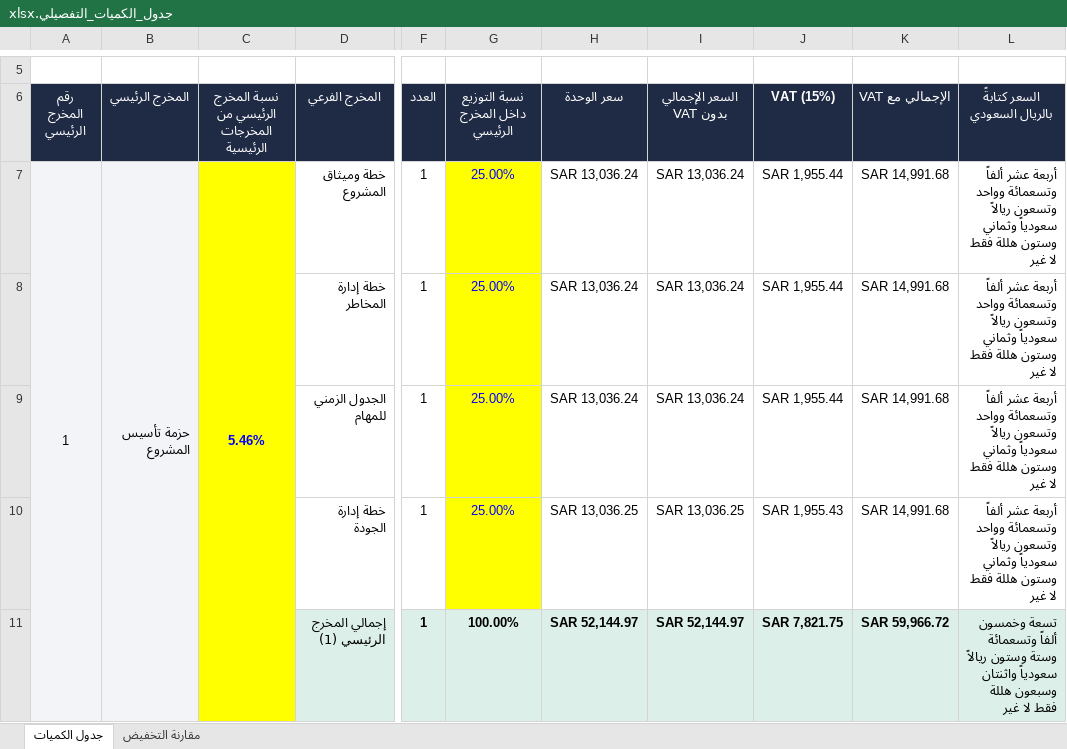
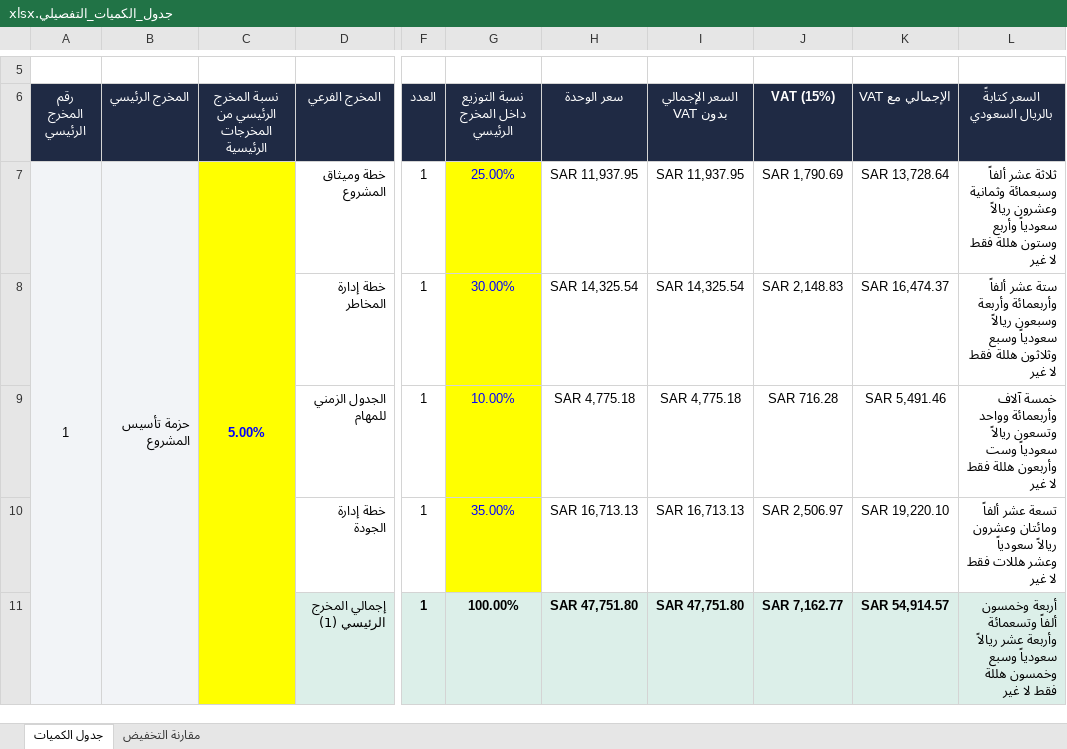
Before and after one commit to Salehabualnaja/-, an Excel workbook: boq/جدول_الكميات_التفصيلي.xlsx, sheet جدول الكميات, drawn as a sheet; only a part is shown, gaps mark what is left out; values as stored, in another font and other column widths than the file's, no borders; conditional formats not drawn; the diff covers the shown part only; the diff names each change by its address in the sheet, - before the commit and + after, or states it on an @@ line.

```diff
--- a/boq/جدول_الكميات_التفصيلي.xlsx (sheet جدول الكميات)
+++ b/boq/جدول_الكميات_التفصيلي.xlsx (sheet جدول الكميات)
-C7: 5.46%
+C7: 5.00%
-H7 (سعر الوحدة): SAR 13,036.24
+H7 (سعر الوحدة): SAR 11,937.95
-I7 (السعر الإجمالي بدون VAT): SAR 13,036.24
+I7 (السعر الإجمالي بدون VAT): SAR 11,937.95
-J7 (VAT (15%)): SAR 1,955.44
+J7 (VAT (15%)): SAR 1,790.69
-K7 (الإجمالي مع VAT): SAR 14,991.68
+K7 (الإجمالي مع VAT): SAR 13,728.64
-L7 (السعر كتابةً بالريال السعودي): أربعة عشر ألفاً وتسعمائة وواحد وتسعون ريالاً سعودياً وثماني وستون هللة…
+L7 (السعر كتابةً بالريال السعودي): ثلاثة عشر ألفاً وسبعمائة وثمانية وعشرون ريالاً سعودياً وأربع وستون هللة…
-G8 (نسبة التوزيع داخل المخرج الرئيسي): 25.00%
+G8 (نسبة التوزيع داخل المخرج الرئيسي): 30.00%
-H8 (سعر الوحدة): SAR 13,036.24
+H8 (سعر الوحدة): SAR 14,325.54
-I8 (السعر الإجمالي بدون VAT): SAR 13,036.24
+I8 (السعر الإجمالي بدون VAT): SAR 14,325.54
-J8 (VAT (15%)): SAR 1,955.44
+J8 (VAT (15%)): SAR 2,148.83
-K8 (الإجمالي مع VAT): SAR 14,991.68
+K8 (الإجمالي مع VAT): SAR 16,474.37
-L8 (السعر كتابةً بالريال السعودي): أربعة عشر ألفاً وتسعمائة وواحد وتسعون ريالاً سعودياً وثماني وستون هللة فقط…
+L8 (السعر كتابةً بالريال السعودي): ستة عشر ألفاً وأربعمائة وأربعة وسبعون ريالاً سعودياً وسبع وثلاثون هللة فقط…
-G9 (نسبة التوزيع داخل المخرج الرئيسي): 25.00%
+G9 (نسبة التوزيع داخل المخرج الرئيسي): 10.00%
-H9 (سعر الوحدة): SAR 13,036.24
+H9 (سعر الوحدة): SAR 4,775.18
-I9 (السعر الإجمالي بدون VAT): SAR 13,036.24
+I9 (السعر الإجمالي بدون VAT): SAR 4,775.18
-J9 (VAT (15%)): SAR 1,955.44
+J9 (VAT (15%)): SAR 716.28
-K9 (الإجمالي مع VAT): SAR 14,991.68
+K9 (الإجمالي مع VAT): SAR 5,491.46
-L9 (السعر كتابةً بالريال السعودي): أربعة عشر ألفاً وتسعمائة وواحد وتسعون ريالاً سعودياً وثماني وستون هللة فقط…
+L9 (السعر كتابةً بالريال السعودي): خمسة آلاف وأربعمائة وواحد وتسعون ريالاً سعودياً وست وأربعون هللة فقط…
-G10 (نسبة التوزيع داخل المخرج الرئيسي): 25.00%
+G10 (نسبة التوزيع داخل المخرج الرئيسي): 35.00%
-H10 (سعر الوحدة): SAR 13,036.25
+H10 (سعر الوحدة): SAR 16,713.13
-I10 (السعر الإجمالي بدون VAT): SAR 13,036.25
+I10 (السعر الإجمالي بدون VAT): SAR 16,713.13
-J10 (VAT (15%)): SAR 1,955.43
+J10 (VAT (15%)): SAR 2,506.97
-K10 (الإجمالي مع VAT): SAR 14,991.68
+K10 (الإجمالي مع VAT): SAR 19,220.10
-L10 (السعر كتابةً بالريال السعودي): أربعة عشر ألفاً وتسعمائة وواحد وتسعون ريالاً سعودياً وثماني وستون هللة فقط لا…
+L10 (السعر كتابةً بالريال السعودي): تسعة عشر ألفاً ومائتان وعشرون ريالاً سعودياً وعشر هللات فقط لا…
-H11 (سعر الوحدة): SAR 52,144.97
+H11 (سعر الوحدة): SAR 47,751.80
-I11 (السعر الإجمالي بدون VAT): SAR 52,144.97
+I11 (السعر الإجمالي بدون VAT): SAR 47,751.80
-J11 (VAT (15%)): SAR 7,821.75
+J11 (VAT (15%)): SAR 7,162.77
-K11 (الإجمالي مع VAT): SAR 59,966.72
+K11 (الإجمالي مع VAT): SAR 54,914.57
-L11 (السعر كتابةً بالريال السعودي): تسعة وخمسون ألفاً وتسعمائة وستة وستون ريالاً سعودياً واثنتان وسبعون هللة فقط…
+L11 (السعر كتابةً بالريال السعودي): أربعة وخمسون ألفاً وتسعمائة وأربعة عشر ريالاً سعودياً وسبع وخمسون هللة فقط…
```
Also changed, not shown: 199 edited cells elsewhere in this sheet, sheet مقارنة التخفيض, formulas that keep their value.
